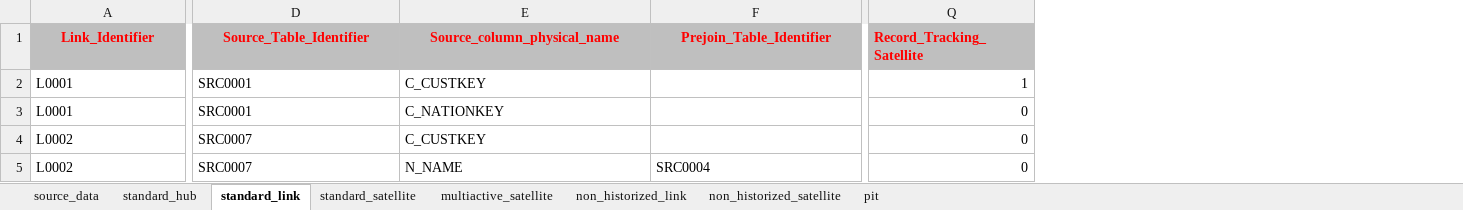
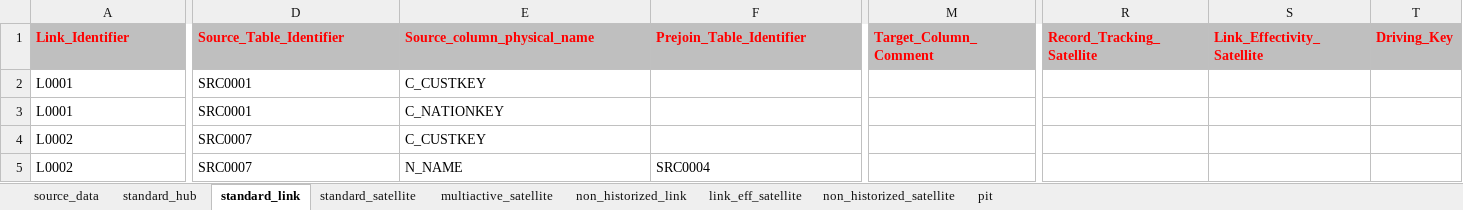
Before and after one commit to ScalefreeCOM/turbovault4dbt, an Excel workbook: metadata_ddl/Excel/turbovault4dbt_TPCH.xlsx, sheet standard_link, drawn as a sheet; only a part is shown, gaps mark what is left out; values as stored, in another font and other column widths than the file's, no borders; addresses are those after the commit; the diff covers the shown part only; the diff names each change by its address in the sheet, - before the commit and + after, or states it on an @@ line.

```diff
--- a/metadata_ddl/Excel/turbovault4dbt_TPCH.xlsx (sheet standard_link)
+++ b/metadata_ddl/Excel/turbovault4dbt_TPCH.xlsx (sheet standard_link)
+sheet tab: link_eff_satellite
+column M (Target_Column_Comment), empty
+column S (Link_Effectivity_Satellite), empty
+column T (Driving_Key), empty
-A1 alignment: center
+A1 alignment: left
-D1:F1 alignment: center
+D1:F1 alignment: left
-R2 (Record_Tracking_Satellite): 1
+R2 (Record_Tracking_Satellite): (empty)
-R3:R5 (Record_Tracking_Satellite): 0
+R3:R5 (Record_Tracking_Satellite): (empty)
```
Also changed, not shown: cell formats elsewhere in this sheet, sheet source_data, sheet non_historized_link, metadata_ddl/Excel/turbovault4dbt_template.xlsx, 41 other files.
